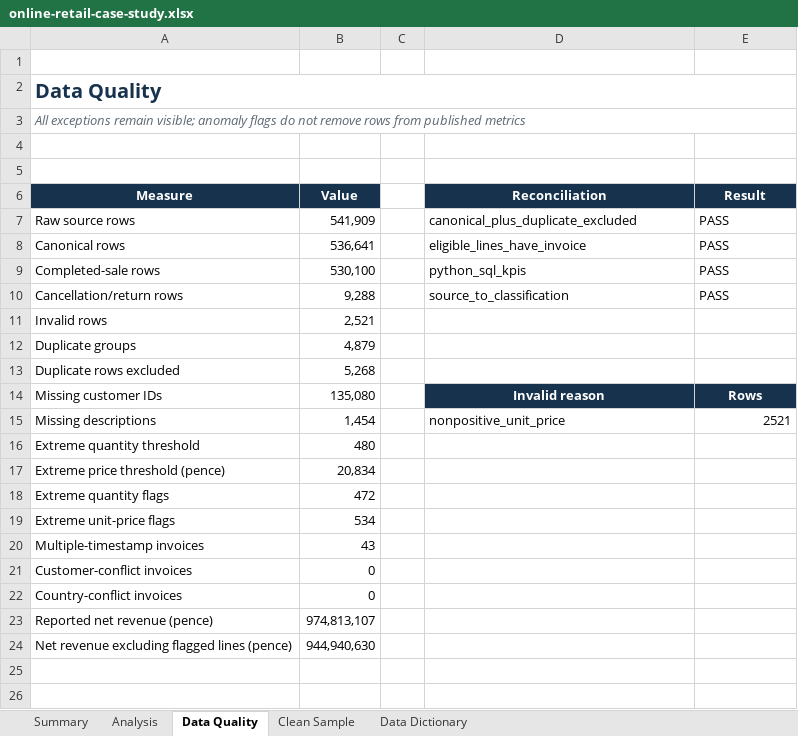
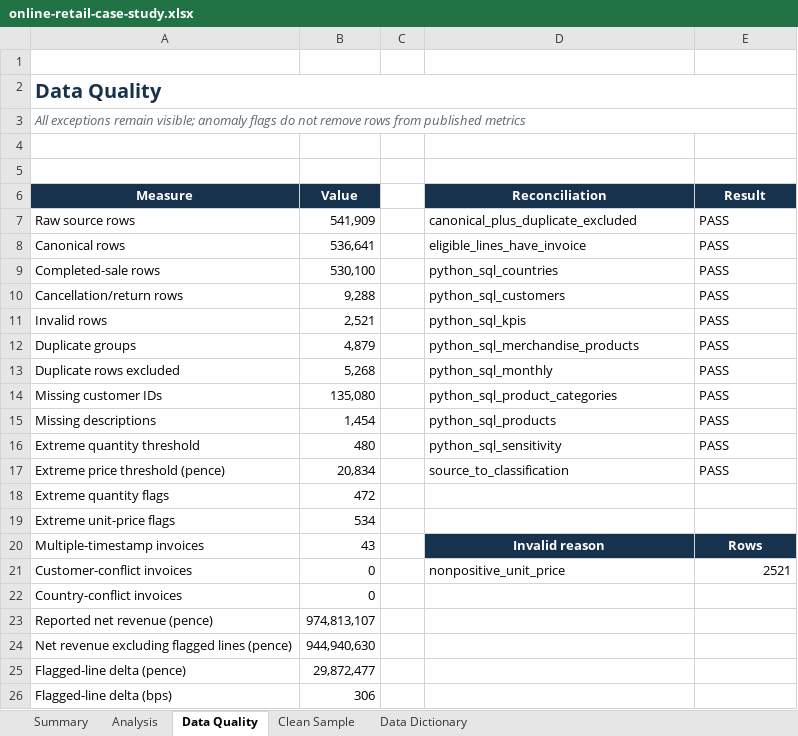
Before and after one commit to Mortonas/alexander-morton-portfolio, an Excel workbook: public/artifacts/online-retail-case-study.xlsx, sheet Data Quality, drawn as a sheet; values as stored, in another font and other column widths than the file's, no borders; the diff names each change by its address in the sheet, - before the commit and + after, or states it on an @@ line.

```diff
--- a/public/artifacts/online-retail-case-study.xlsx (sheet Data Quality)
+++ b/public/artifacts/online-retail-case-study.xlsx (sheet Data Quality)
-D9 (Reconciliation): python_sql_kpis
+D9 (Reconciliation): python_sql_countries
-D10 (Reconciliation): source_to_classification
+D10 (Reconciliation): python_sql_customers
-D11 (Reconciliation): (empty)
+D11 (Reconciliation): python_sql_kpis
-E11:E13 (Result): (empty)
+E11:E13 (Result): PASS
-D12 (Reconciliation): (empty)
+D12 (Reconciliation): python_sql_merchandise_products
-D13 (Reconciliation): (empty)
+D13 (Reconciliation): python_sql_monthly
-D14 (Reconciliation): Invalid reason
+D14 (Reconciliation): python_sql_product_categories
@@ D14:E14 fill: #17324D → none, bold: on → off, text colour: #FFFFFF → black, alignment: center → left @@
-E14 (Result): Rows
+E14 (Result): PASS
-D15 (Reconciliation): nonpositive_unit_price
+D15 (Reconciliation): python_sql_products
-E15 (Result): 2521
+E15 (Result): PASS
-D16 (Reconciliation): (empty)
+D16 (Reconciliation): python_sql_sensitivity
-E16:E17 (Result): (empty)
+E16:E17 (Result): PASS
-D17 (Reconciliation): (empty)
+D17 (Reconciliation): source_to_classification
-D20 (Reconciliation): (empty)
+D20 (Reconciliation): Invalid reason
-D20:E20 fill: none
+D20:E20 fill: #17324D
-E20 (Result): (empty)
+E20 (Result): Rows
-D21 (Reconciliation): (empty)
+D21 (Reconciliation): nonpositive_unit_price
-E21 (Result): (empty)
+E21 (Result): 2521
+row 25: Flagged-line delta (pence) | 29,872,477
+row 26: Flagged-line delta (bps) | 306
```
Also changed, not shown: sheet Analysis, sheet Data Dictionary, sheet Summary, charts or pictures, 19 other files.
